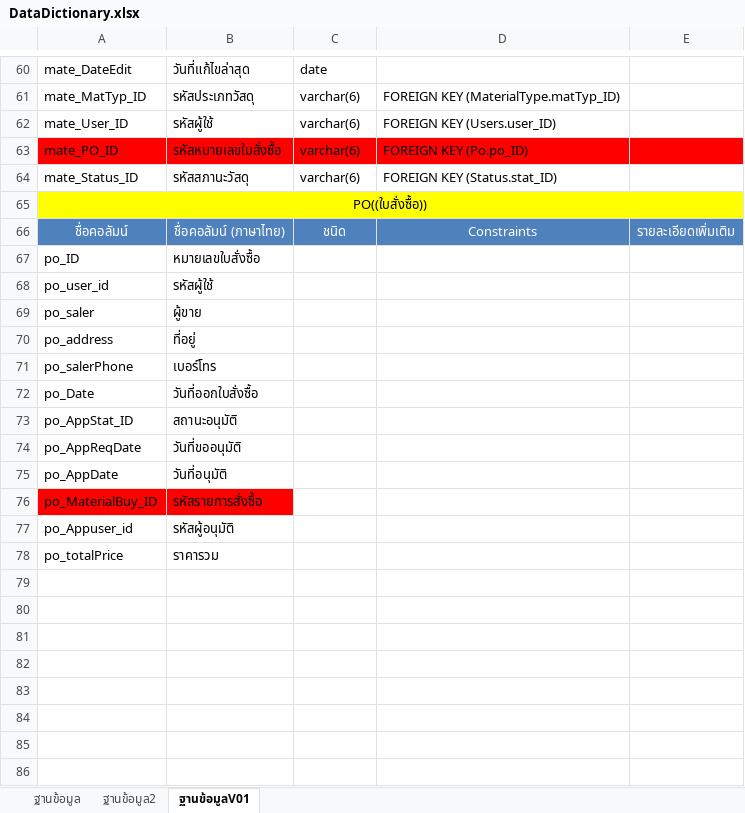
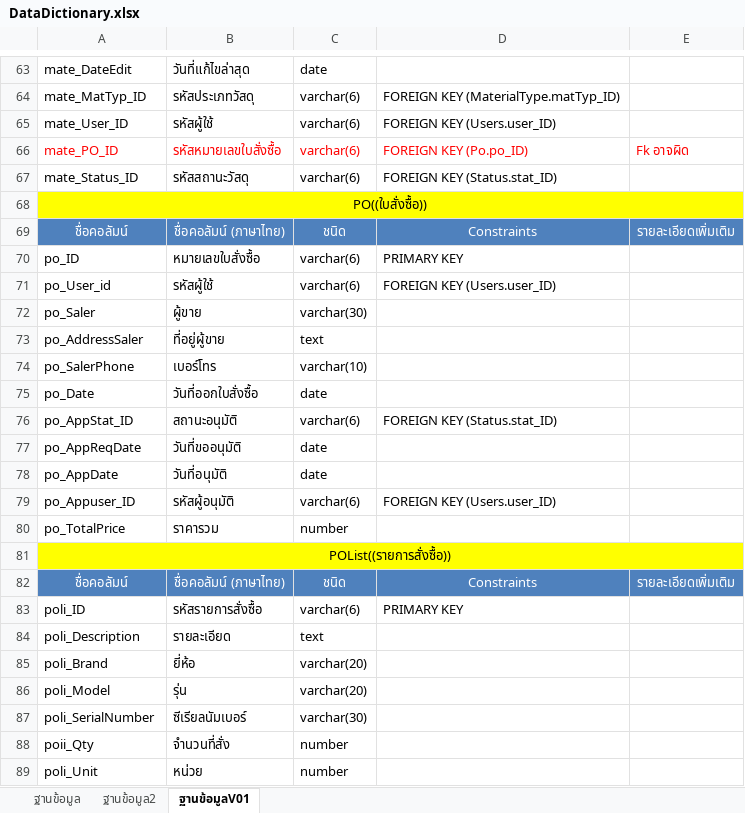
Before and after one commit to Hatsanay/Project_subject_univesity, an Excel workbook: เอกสาร/ฐานข้อมูล/DataDictionary.xlsx, sheet ฐานข้อมูลV01, drawn as a sheet; only a part is shown, gaps mark what is left out; values as stored, in another font and other column widths than the file's, no borders; removed rows and columns are numbered as before the commit, all else as after; the diff covers the shown part only; the diff names each change by its address in the sheet, - before the commit and + after, or states it on an @@ line.

```diff
--- a/เอกสาร/ฐานข้อมูล/DataDictionary.xlsx (sheet ฐานข้อมูลV01)
+++ b/เอกสาร/ฐานข้อมูล/DataDictionary.xlsx (sheet ฐานข้อมูลV01)
-A66:E66 fill: #FF0000
+A66:E66 fill: none
-A66:D66 text colour: black
+A66:D66 text colour: #FF0000
-E66: (empty)
+E66: Fk อาจผิด
-B67: รหัสสภานะวัสดุ
+B67: รหัสสถานะวัสดุ
-C70: (empty)
+C70: varchar(6)
-D70: (empty)
+D70: PRIMARY KEY
-row 68: po_user_id | รหัสผู้ใช้
+row 71: po_User_id | รหัสผู้ใช้ | varchar(6) | FOREIGN KEY (Users.user_ID)
-A72: po_saler
+A72: po_Saler
-C72: (empty)
+C72: varchar(30)
-row 70: po_address | ที่อยู่
+row 73: po_AddressSaler | ที่อยู่ผู้ขาย | text
-A74: po_salerPhone
+A74: po_SalerPhone
-C74: (empty)
+C74: varchar(10)
-C75: (empty)
+C75: date
-C76: (empty)
+C76: varchar(6)
-D76: (empty)
+D76: FOREIGN KEY (Status.stat_ID)
-C77:C78: (empty)
+C77:C78: date
-row 76: po_MaterialBuy_ID | รหัสรายการสั่งซื้อ
-row 77: po_Appuser_id | รหัสผู้อนุมัติ
+row 79: po_Appuser_ID | รหัสผู้อนุมัติ | varchar(6) | FOREIGN KEY (Users.user_ID)
-A80: po_totalPrice
+A80: po_TotalPrice
-C80: (empty)
+C80: number
+row 81: POList((รายการสั่งซื้อ))
+row 82: ชื่อคอลัมน์ | ชื่อคอลัมน์ (ภาษาไทย) | ชนิด | Constraints | รายละเอียดเพิ่มเติม
+row 83: poli_ID | รหัสรายการสั่งซื้อ | varchar(6) | PRIMARY KEY
+row 84: poli_Description | รายละเอียด | text
+row 85: poli_Brand | ยี่ห้อ | varchar(20)
+row 86: poli_Model | รุ่น | varchar(20)
+row 87: poli_SerialNumber | ซีเรียลนัมเบอร์ | varchar(30)
+row 88: poii_Qty | จำนวนที่สั่ง | number
+row 89: poli_Unit | หน่วย | number
```
Also changed, not shown: 41 added rows and 1 edited cell elsewhere in this sheet, 4 other files.
